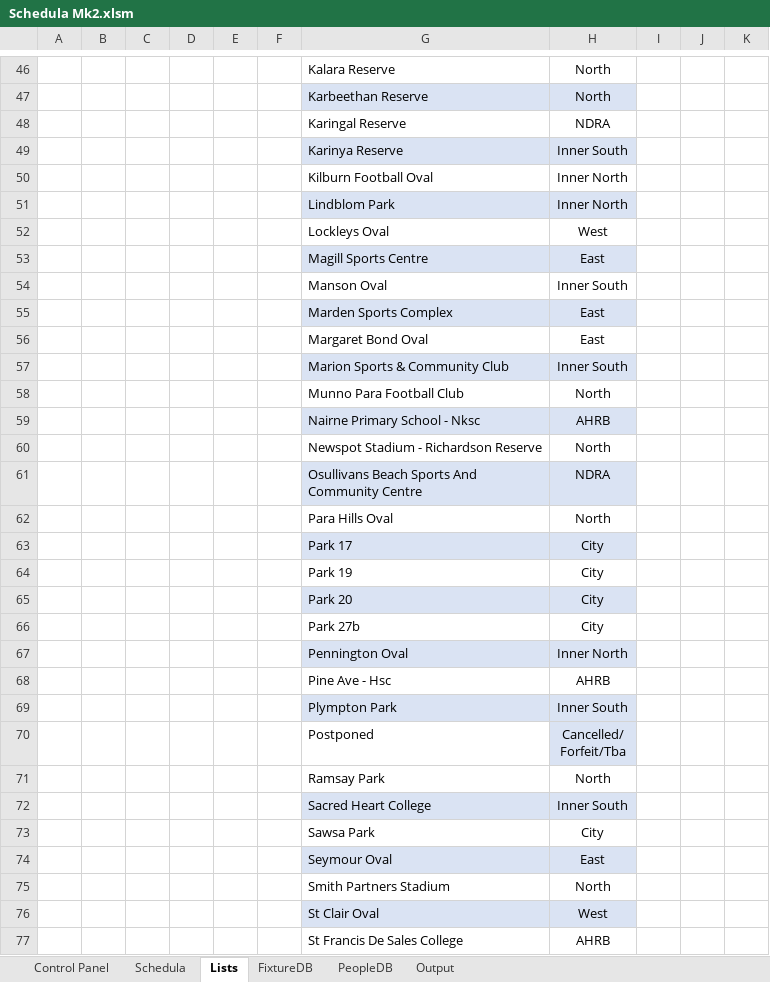
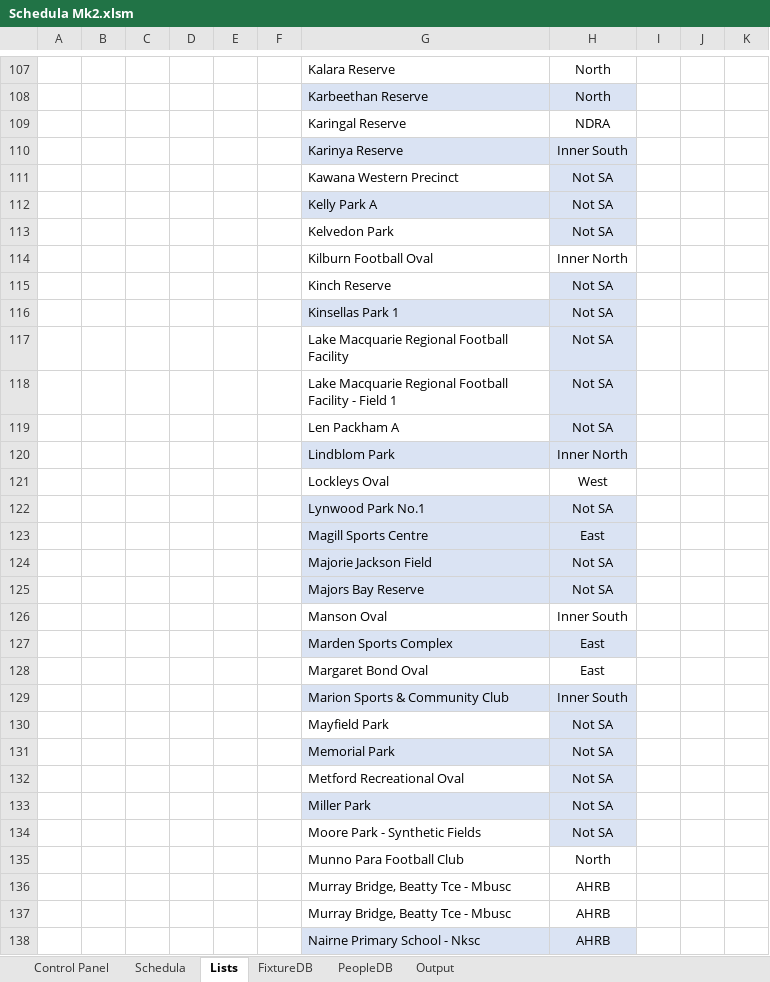
Before and after one commit to Rails71/Schedula-Mk2, an Excel workbook: Schedula Mk2.xlsm, sheet Lists, drawn as a sheet; only a part is shown, gaps mark what is left out; the shorter side is filled out with more unchanged rows; values as stored, in another font and other column widths than the file's, no borders; table styles not drawn; the diff covers the shown part only; the diff names each change by its address in the sheet, - before the commit and + after, or states it on an @@ line.

```diff
--- a/Schedula Mk2.xlsm (sheet Lists)
+++ b/Schedula Mk2.xlsm (sheet Lists)
+row 111:  |  |  |  |  |  | Kawana Western Precinct | Not SA
+row 112:  |  |  |  |  |  | Kelly Park A | Not SA
+row 113:  |  |  |  |  |  | Kelvedon Park | Not SA
+row 115:  |  |  |  |  |  | Kinch Reserve | Not SA
+row 116:  |  |  |  |  |  | Kinsellas Park 1 | Not SA
+row 117:  |  |  |  |  |  | Lake Macquarie Regional Football Facility | Not SA
+row 118:  |  |  |  |  |  | Lake Macquarie Regional Football Facility - Field 1 | Not SA
+row 119:  |  |  |  |  |  | Len Packham A | Not SA
+row 122:  |  |  |  |  |  | Lynwood Park No.1 | Not SA
+row 124:  |  |  |  |  |  | Majorie Jackson Field | Not SA
+row 125:  |  |  |  |  |  | Majors Bay Reserve | Not SA
+row 130:  |  |  |  |  |  | Mayfield Park | Not SA
+row 131:  |  |  |  |  |  | Memorial Park | Not SA
+row 132:  |  |  |  |  |  | Metford Recreational Oval | Not SA
+row 133:  |  |  |  |  |  | Miller Park | Not SA
+row 134:  |  |  |  |  |  | Moore Park - Synthetic Fields | Not SA
+row 136:  |  |  |  |  |  | Murray Bridge, Beatty Tce - Mbusc | AHRB
+row 137:  |  |  |  |  |  | Murray Bridge, Beatty Tce - Mbusc | AHRB
```
Also changed, not shown: 103 added rows, 2 edited cells and cell formats elsewhere in this sheet, sheet Control Panel, sheet Schedula, formulas that keep their value, charts or pictures.
